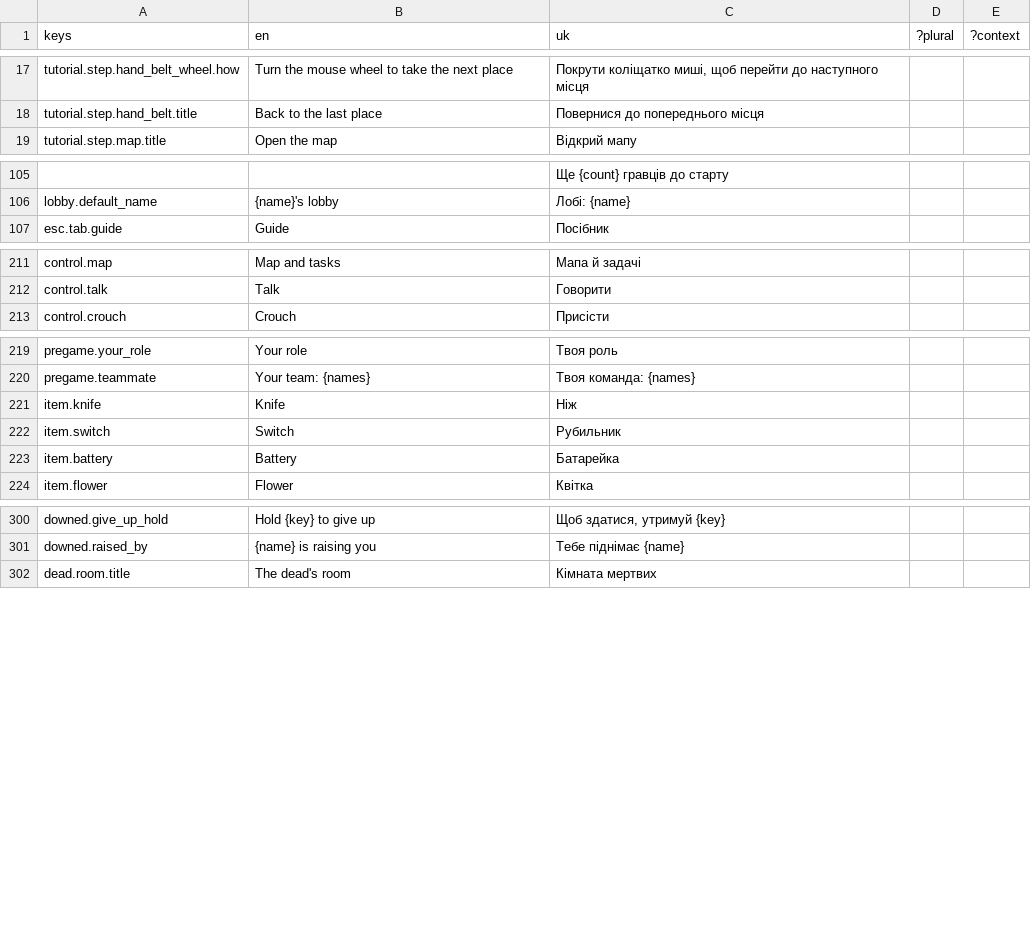
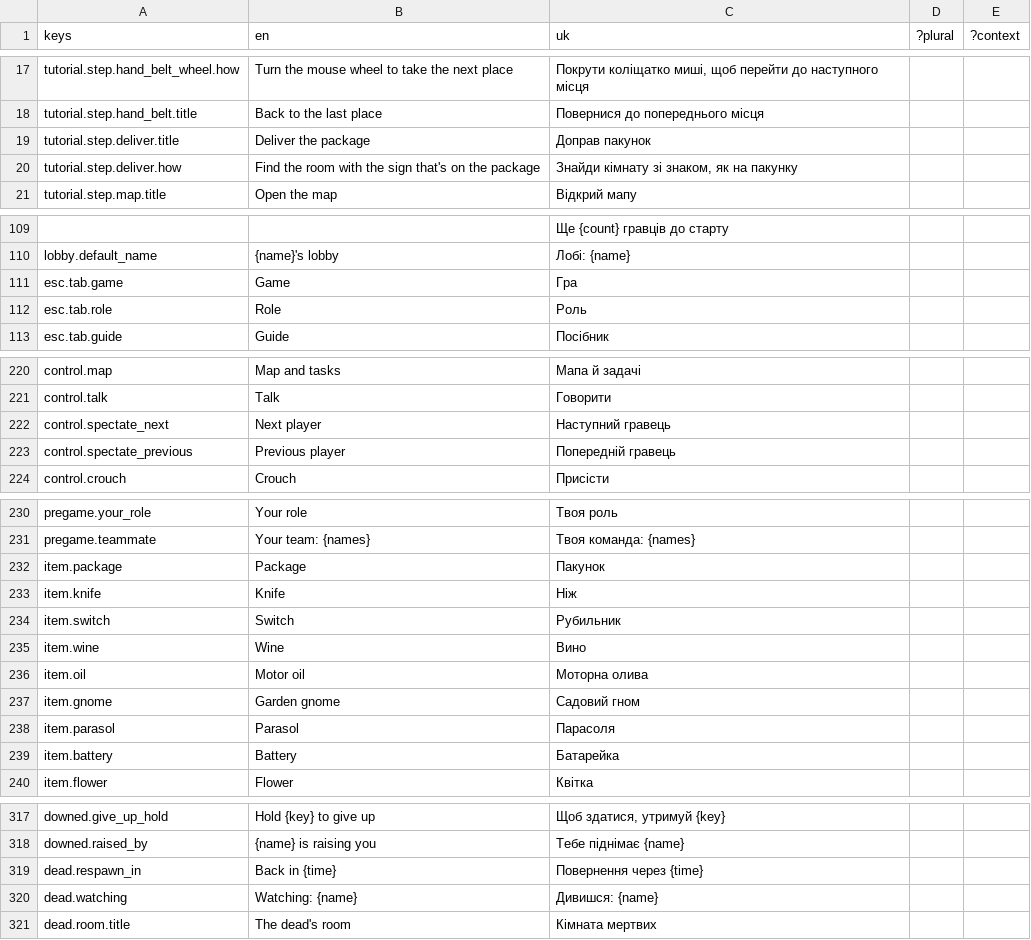
Before and after one commit to xperiaroco2/prime-game-ui, a CSV file: copy/strings.csv, drawn as a sheet; only a part is shown, gaps mark what is left out; the diff covers the shown part only; the diff names each change by its address in the sheet, - before the commit and + after, or states it on an @@ line.

```diff
--- a/copy/strings.csv
+++ b/copy/strings.csv
+row 19: tutorial.step.deliver.title | Deliver the package | Доправ пакунок
+row 20: tutorial.step.deliver.how | Find the room with the sign that's on the package | Знайди кімнату зі знаком, як на пакунку
+row 111: esc.tab.game | Game | Гра
+row 112: esc.tab.role | Role | Роль
+row 222: control.spectate_next | Next player | Наступний гравець
+row 223: control.spectate_previous | Previous player | Попередній гравець
+row 232: item.package | Package | Пакунок
+row 235: item.wine | Wine | Вино
+row 236: item.oil | Motor oil | Моторна олива
+row 237: item.gnome | Garden gnome | Садовий гном
+row 238: item.parasol | Parasol | Парасоля
+row 319: dead.respawn_in | Back in {time} | Повернення через {time}
+row 320: dead.watching | Watching: {name} | Дивишся: {name}
```
Also changed, not shown: 6 added rows elsewhere in this file, 18 other files.
